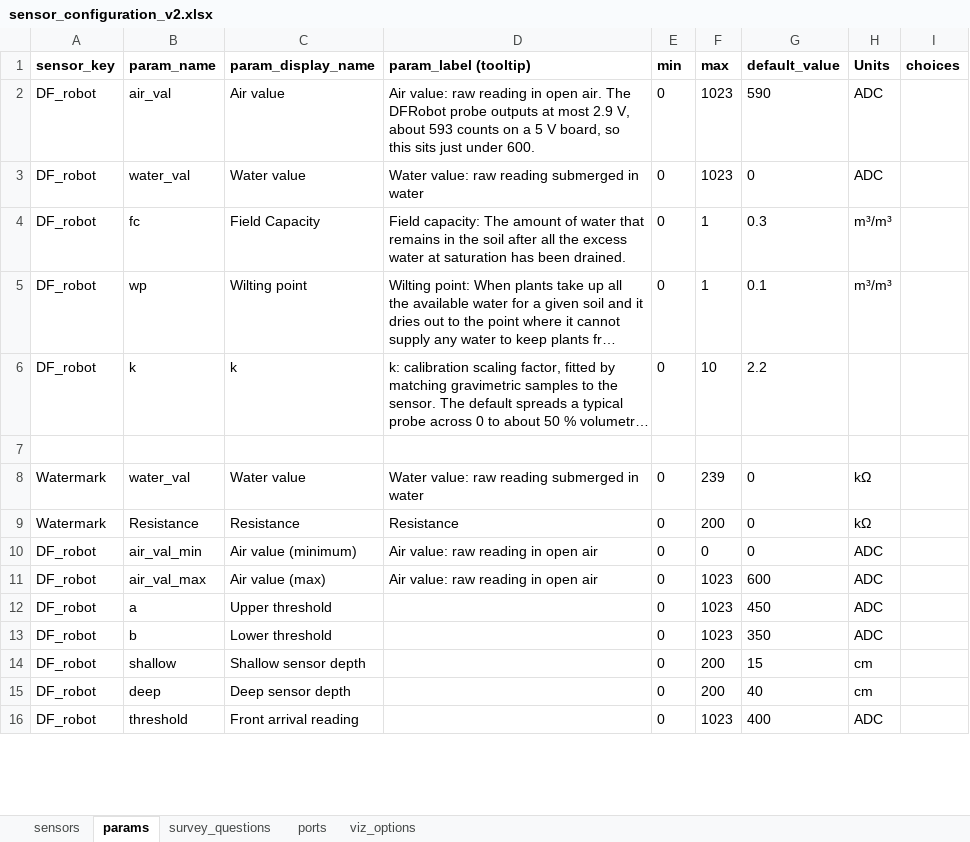
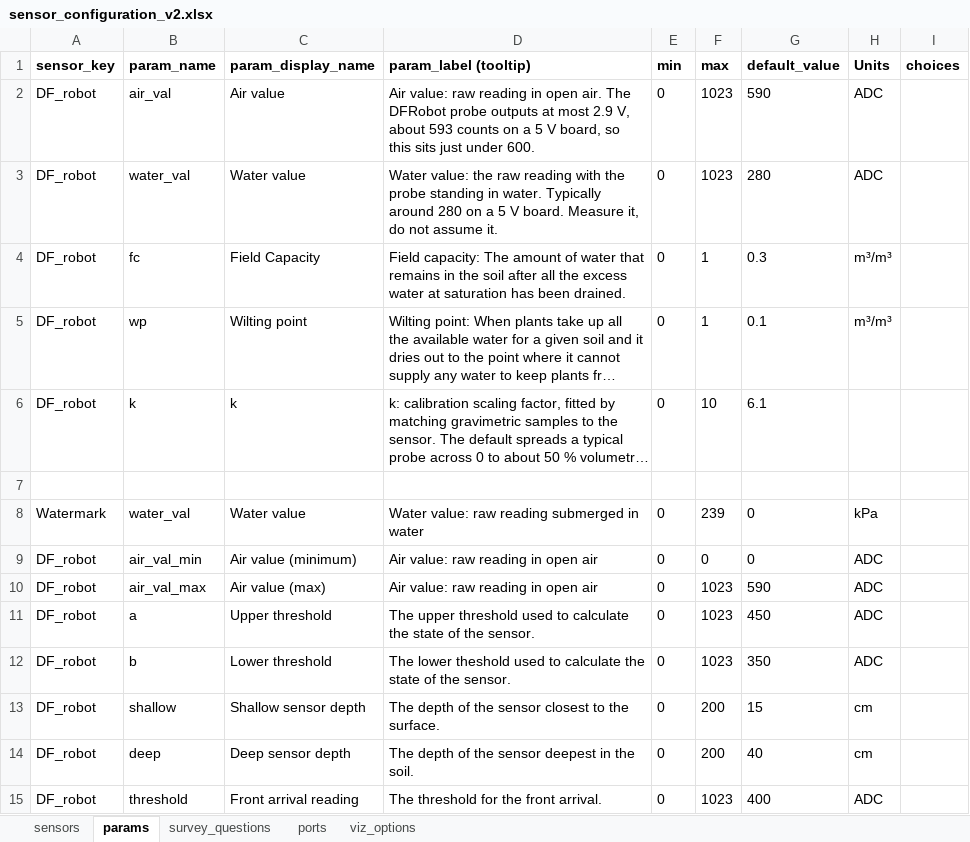
Before and after one commit to FernLag/NodeFlow-Onsite-Sensing-System, an Excel workbook: data/sensor_configuration_v2.xlsx, sheet params, drawn as a sheet; only a part is shown; long unchanged cells end in …; values as stored, in another font and other column widths than the file's, no borders; removed rows and columns are numbered as before the commit, all else as after; the diff covers the shown part only; the diff names each change by its address in the sheet, - before the commit and + after, or states it on an @@ line.

Commit message:
Tighten the spreadsheet before bench testing
The combined Watermark plus 200TS sensor offered a direct wiring option that
silently generated adapter code. Someone wiring by hand would have got a sketch
expecting a voltage from hardware they never connected. The combined sensor is
the adapter's whole reason for existing, so the option is gone, and a wiring
choice with no matching template now throws instead of falling back.

Defaults that would have misled a first bench test:

  water_val on the capacitive probe was 0. The probe reads about 280 counts in
  water, so fully wet soil could never reach 100 %. Now 280, with a tooltip
  saying to measure it rather than trust it.

  air_val_max was 600 while air_val was 590, two names for the same dry
  reading. Both 590 now.

  k rescaled to 6.1 for the corrected endpoints. Raw percentage, volumetric and
  available water now span their full range across the readings the probe
  actually produces.

Removed the Watermark Resistance parameter, which no measurement referenced,
and corrected the units on the Watermark wet endpoint from kOhm to kPa: it is
a tension, not a resistance.

```diff
--- a/data/sensor_configuration_v2.xlsx (sheet params)
+++ b/data/sensor_configuration_v2.xlsx (sheet params)
-D3 (param_label (tooltip)): Water value: raw reading submerged in water
+D3 (param_label (tooltip)): Water value: the raw reading with the probe standing in water. Typically around 280 on a 5 V board. Measure it, do not assume it.
-G3 (default_value): 0
+G3 (default_value): 280
-G6 (default_value): 2.2
+G6 (default_value): 6.1
-H8 (Units): kΩ
+H8 (Units): kPa
-row 9: Watermark | Resistance | Resistance | Resistance | 0 | 200 | 0 | kΩ
-G10 (default_value): 600
+G10 (default_value): 590
-D11 (param_label (tooltip)): (empty)
+D11 (param_label (tooltip)): The upper threshold used to calculate the state of the sensor.
-D12 (param_label (tooltip)): (empty)
+D12 (param_label (tooltip)): The lower theshold used to calculate the state of the sensor.
-D13 (param_label (tooltip)): (empty)
+D13 (param_label (tooltip)): The depth of the sensor closest to the surface.
-D14 (param_label (tooltip)): (empty)
+D14 (param_label (tooltip)): The depth of the sensor deepest in the soil.
-D15 (param_label (tooltip)): (empty)
+D15 (param_label (tooltip)): The threshold for the front arrival.
```
Also changed, not shown: 2 removed rows and 7 edited cells elsewhere in this sheet, sheet ports, 5 other files.
